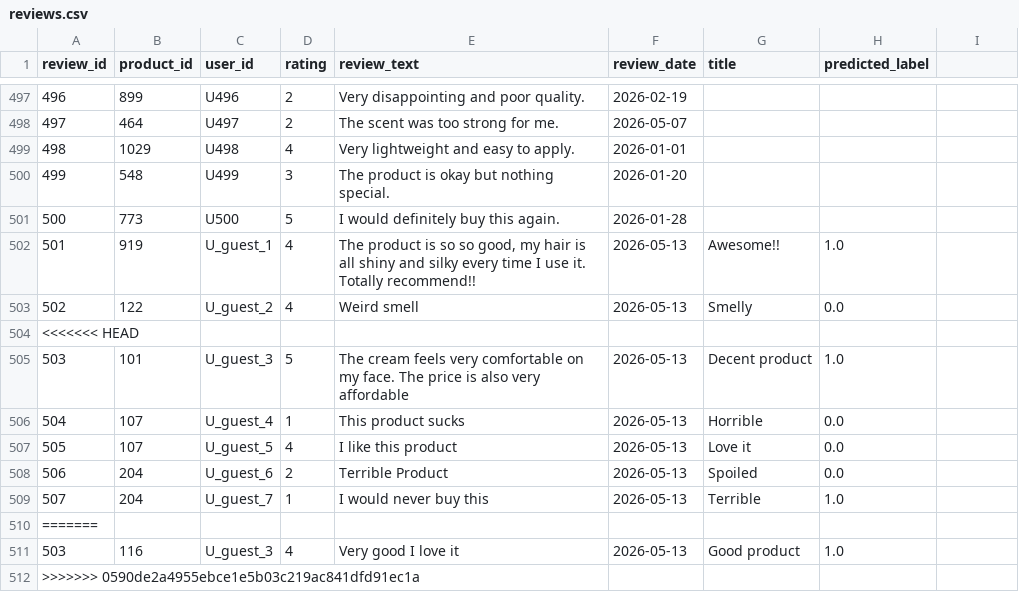
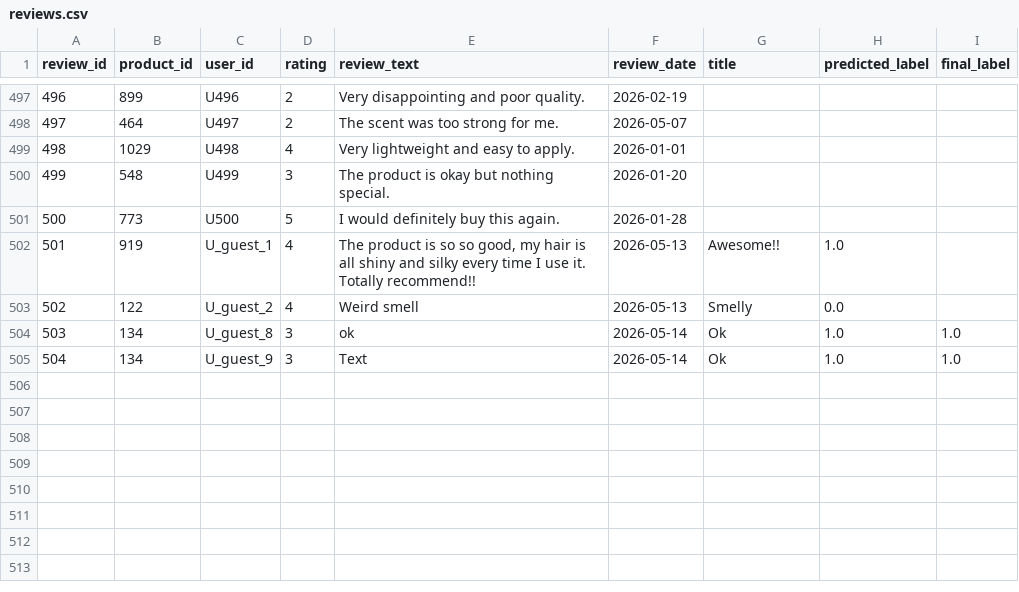
Before and after one commit to OphelieManon/nlp-website, a CSV file: data/reviews.csv, drawn as a sheet; only a part is shown, gaps mark what is left out; removed rows and columns are numbered as before the commit, all else as after; the diff names each change by its address in the sheet, - before the commit and + after, or states it on an @@ line.

```diff
--- a/data/reviews.csv
+++ b/data/reviews.csv
-I1: (empty)
+I1: final_label
@@ column A (review_id) renumbered between rows 504 and 505 @@
-B504 (product_id): (empty)
+B504 (product_id): 134
-C504 (user_id): (empty)
+C504 (user_id): U_guest_8
-D504 (rating): (empty)
+D504 (rating): 3
-E504 (review_text): (empty)
+E504 (review_text): ok
-F504 (review_date): (empty)
+F504 (review_date): 2026-05-14
-G504 (title): (empty)
+G504 (title): Ok
-H504 (predicted_label): (empty)
+H504 (predicted_label): 1.0
-I504 (final_label): (empty)
+I504 (final_label): 1.0
-row 505: 503 | 101 | U_guest_3 | 5 | The cream feels very comfortable on my face. The price is also very affordable | 2026-05-13 | Decent product | 1.0
-row 506: 504 | 107 | U_guest_4 | 1 | This product sucks | 2026-05-13 | Horrible | 0.0
-row 507: 505 | 107 | U_guest_5 | 4 | I like this product | 2026-05-13 | Love it | 0.0
-row 508: 506 | 204 | U_guest_6 | 2 | Terrible Product | 2026-05-13 | Spoiled | 0.0
-row 509: 507 | 204 | U_guest_7 | 1 | I would never buy this | 2026-05-13 | Terrible | 1.0
-B505 (product_id): (empty)
+B505 (product_id): 134
-C505 (user_id): (empty)
+C505 (user_id): U_guest_9
-D505 (rating): (empty)
+D505 (rating): 3
-E505 (review_text): (empty)
+E505 (review_text): Text
-F505 (review_date): (empty)
+F505 (review_date): 2026-05-14
-G505 (title): (empty)
+G505 (title): Ok
-H505 (predicted_label): (empty)
+H505 (predicted_label): 1.0
-I505 (final_label): (empty)
+I505 (final_label): 1.0
-row 511: 503 | 116 | U_guest_3 | 4 | Very good I love it | 2026-05-13 | Good product | 1.0
-row 512: >>>>>>> 0590de2a4955ebce1e5b03c219ac841dfd91ec1a
```
Also changed, not shown: 12 other files.
